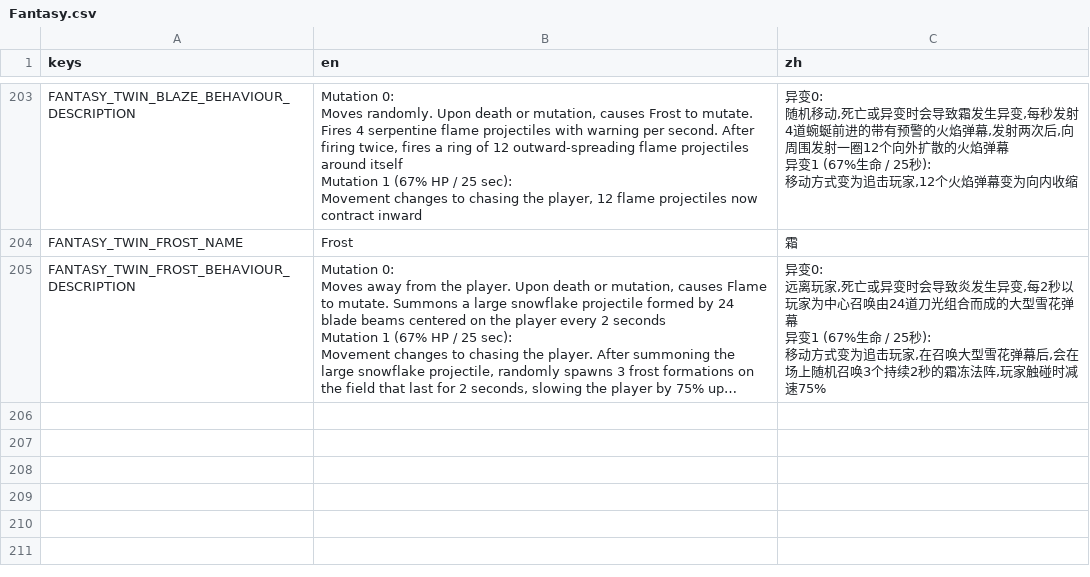
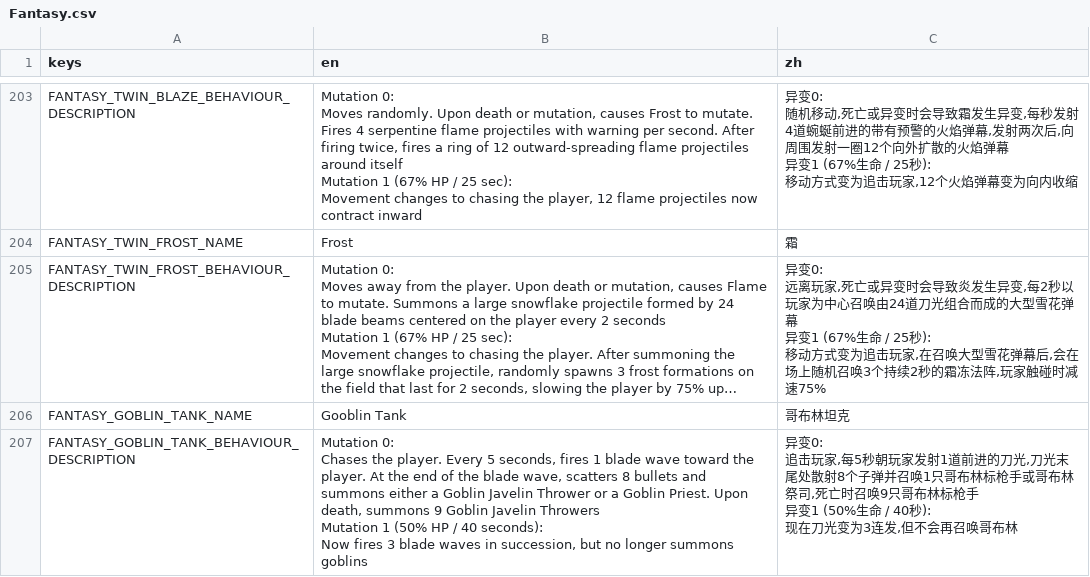
Before and after one commit to CYoJkoY/Yoko-Fantasy, a CSV file: translations/Fantasy.csv, drawn as a sheet; only a part is shown, gaps mark what is left out; long unchanged cells end in …; ↵ is a line break in a cell; the diff names each change by its address in the sheet, - before the commit and + after, or states it on an @@ line.

```diff
--- a/translations/Fantasy.csv
+++ b/translations/Fantasy.csv
+row 206: FANTASY_GOBLIN_TANK_NAME | Gooblin Tank | 哥布林坦克
+row 207: FANTASY_GOBLIN_TANK_BEHAVIOUR_DESCRIPTION | Mutation 0: ↵ Chases the player. Every 5 seconds, fires 1 blade wave toward the player. At the end of the blade wave, scatters 8 bullets and summons either a Goblin Javelin Thrower or a Goblin Priest. Upon death, summons 9 Goblin Javelin Throwers ↵ Mutation 1 (50% HP / 40 seconds): ↵ Now fires 3 blade waves in succession, but no longer summons goblins | 异变0: ↵ 追击玩家,每5秒朝玩家发射1道前进的刀光,刀光末尾处散射8个子弹并召唤1只哥布林标枪手或哥布林祭司,死亡时召唤9只哥布林标枪手 ↵ 异变1 (50%生命 / 40秒): ↵ 现在刀光变为3连发,但不会再召唤哥布林
```
Also changed, not shown: 22 other files.
